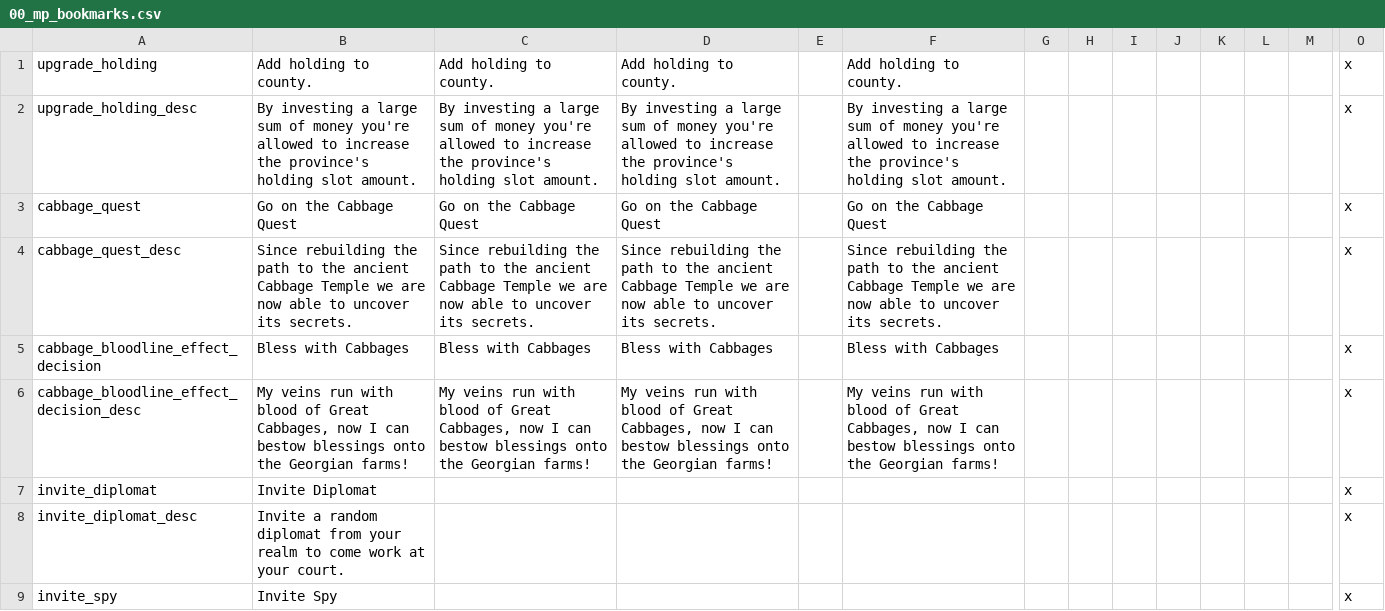
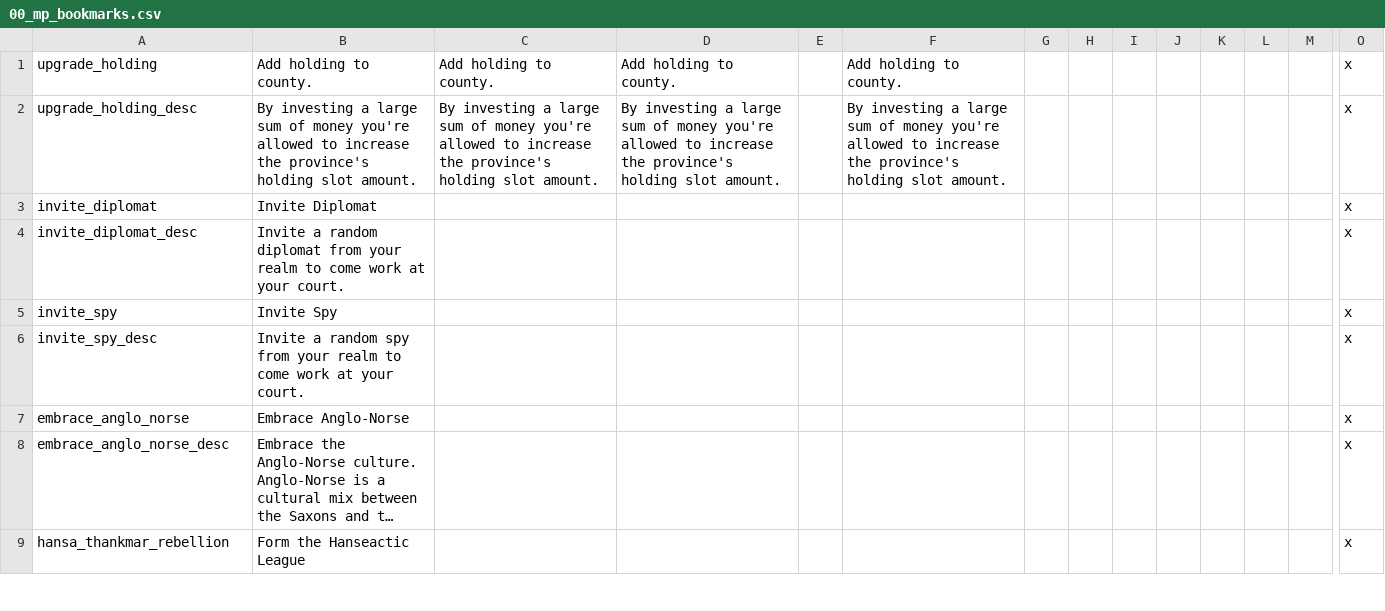
Before and after one commit to Archidemos/extradecisions, a CSV file: localisation/00_mp_bookmarks.csv, drawn as a sheet; only a part is shown, gaps mark what is left out; the shorter side is filled out with more unchanged rows; long unchanged cells end in …; rows hold the shown columns only; the diff names each change by its address in the sheet, - before the commit and + after, or states it on an @@ line.

```diff
--- a/localisation/00_mp_bookmarks.csv
+++ b/localisation/00_mp_bookmarks.csv
-row 3: cabbage_quest | Go on the Cabbage Quest | Go on the Cabbage Quest | Go on the Cabbage Quest |  | Go on the Cabbage Quest |  |  |  |  |  |  |  | x
-row 4: cabbage_quest_desc | Since rebuilding the path to the ancient Cabbage Temple we are now able to uncover its secrets. | Since rebuilding the path to the ancient Cabbage Temple we are now able to uncover its secrets. | Since rebuilding the path to the ancient Cabbage Temple we are now able to uncover its secrets. |  | Since rebuilding the path to the ancient Cabbage Temple we are now able to uncover its secrets. |  |  |  |  |  |  |  | x
-row 5: cabbage_bloodline_effect_decision | Bless with Cabbages | Bless with Cabbages | Bless with Cabbages |  | Bless with Cabbages |  |  |  |  |  |  |  | x
-row 6: cabbage_bloodline_effect_decision_desc | My veins run with blood of Great Cabbages, now I can bestow blessings onto the Georgian farms! | My veins run with blood of Great Cabbages, now I can bestow blessings onto the Georgian farms! | My veins run with blood of Great Cabbages, now I can bestow blessings onto the Georgian farms! |  | My veins run with blood of Great Cabbages, now I can bestow blessings onto the Georgian farms! |  |  |  |  |  |  |  | x
```
Also changed, not shown: localisation/00_mp_bloodlines.csv, localisation/00_mp_buildings.csv, 13 other files.
